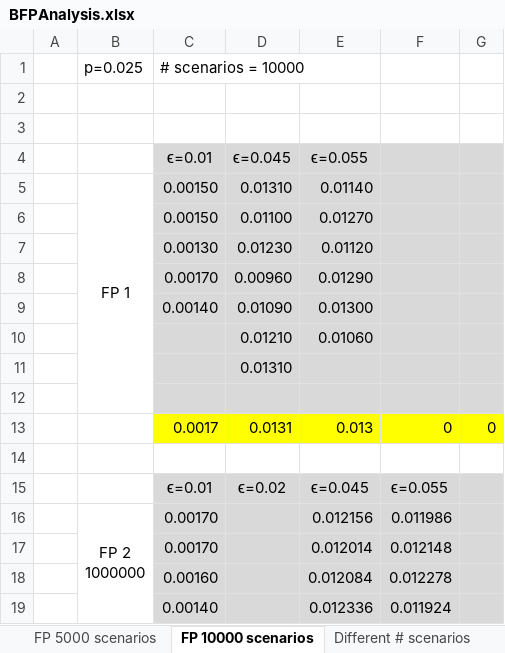
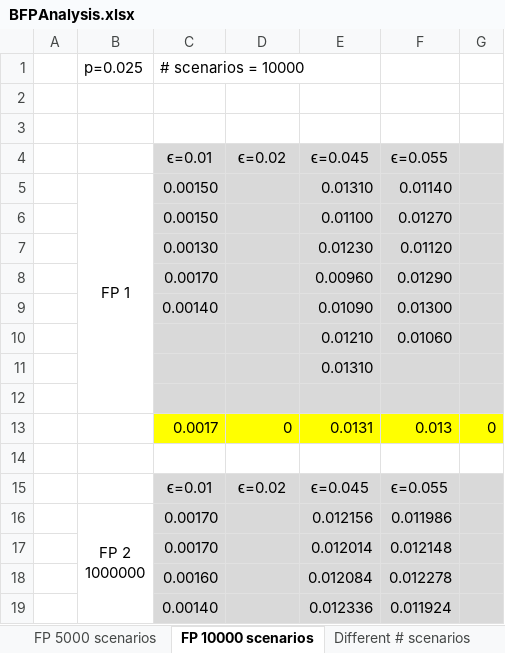
Before and after one commit to edielsonpf/robust-network-optimization, an Excel workbook: documents/analysis/BFPAnalysis.xlsx, sheet FP 10000 scenarios, drawn as a sheet; only a part is shown; values as stored, in another font and other column widths than the file's, no borders; removed rows and columns are numbered as before the commit, all else as after; the diff names each change by its address in the sheet, - before the commit and + after, or states it on an @@ line.

```diff
--- a/documents/analysis/BFPAnalysis.xlsx (sheet FP 10000 scenarios)
+++ b/documents/analysis/BFPAnalysis.xlsx (sheet FP 10000 scenarios)
-row 4:  |  | ϵ=0.01 | ϵ=0.045 | ϵ=0.055
-row 5:  | FP 1 | 0.00150 | 0.01310 | 0.01140
-row 6:  |  | 0.00150 | 0.01100 | 0.01270
-row 7:  |  | 0.00130 | 0.01230 | 0.01120
-row 8:  |  | 0.00170 | 0.00960 | 0.01290
-row 9:  |  | 0.00140 | 0.01090 | 0.01300
-row 10:  |  |  | 0.01210 | 0.01060
-row 11:  |  |  | 0.01310
+row 4:  |  | ϵ=0.01 | ϵ=0.02 | ϵ=0.045 | ϵ=0.055
+row 5:  | FP 1 | 0.00150 |  | 0.01310 | 0.01140
+row 6:  |  | 0.00150 |  | 0.01100 | 0.01270
+row 7:  |  | 0.00130 |  | 0.01230 | 0.01120
+row 8:  |  | 0.00170 |  | 0.00960 | 0.01290
+row 9:  |  | 0.00140 |  | 0.01090 | 0.01300
+row 10:  |  |  |  | 0.01210 | 0.01060
+row 11:  |  |  |  | 0.01310
-row 13:  |  | 0.0017 | 0.0131 | 0.013 | 0 | 0
+row 13:  |  | 0.0017 | 0 | 0.0131 | 0.013 | 0
```
Also changed, not shown: sheet FP 5000 scenarios, documents/analysis/NSFNET.xlsx, 2 other files.
